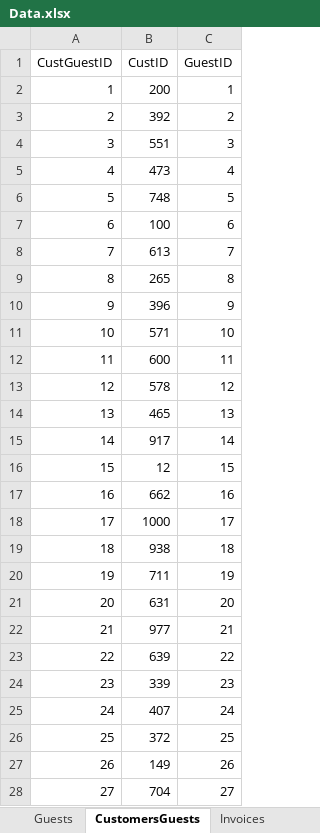
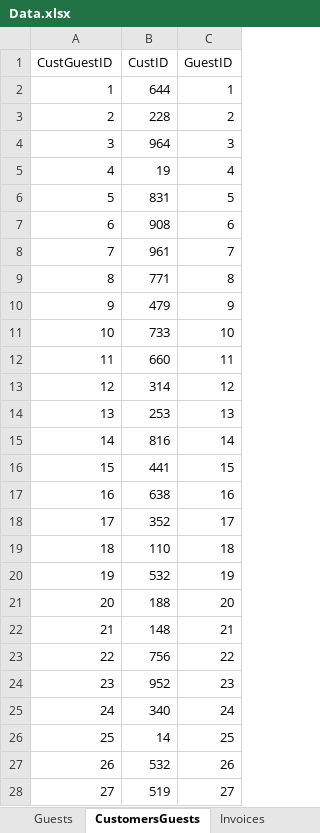
Before and after one commit to janssenda/janssenda, an Excel workbook: ClassProjects/SummativeAssessments/summative #7 10-14-17/Data.xlsx, sheet CustomersGuests, drawn as a sheet; only a part is shown; values as stored, in another font and other column widths than the file's, no borders; the diff covers the shown part only; the diff names each change by its address in the sheet, - before the commit and + after, or states it on an @@ line.

```diff
--- a/ClassProjects/SummativeAssessments/summative #7 10-14-17/Data.xlsx (sheet CustomersGuests)
+++ b/ClassProjects/SummativeAssessments/summative #7 10-14-17/Data.xlsx (sheet CustomersGuests)
-B2 (CustID): 200
+B2 (CustID): 644
-B3 (CustID): 392
+B3 (CustID): 228
-B4 (CustID): 551
+B4 (CustID): 964
-B5 (CustID): 473
+B5 (CustID): 19
-B6 (CustID): 748
+B6 (CustID): 831
-B7 (CustID): 100
+B7 (CustID): 908
-B8 (CustID): 613
+B8 (CustID): 961
-B9 (CustID): 265
+B9 (CustID): 771
-B10 (CustID): 396
+B10 (CustID): 479
-B11 (CustID): 571
+B11 (CustID): 733
-B12 (CustID): 600
+B12 (CustID): 660
-B13 (CustID): 578
+B13 (CustID): 314
-B14 (CustID): 465
+B14 (CustID): 253
-B15 (CustID): 917
+B15 (CustID): 816
-B16 (CustID): 12
+B16 (CustID): 441
-B17 (CustID): 662
+B17 (CustID): 638
-B18 (CustID): 1000
+B18 (CustID): 352
-B19 (CustID): 938
+B19 (CustID): 110
-B20 (CustID): 711
+B20 (CustID): 532
-B21 (CustID): 631
+B21 (CustID): 188
-B22 (CustID): 977
+B22 (CustID): 148
-B23 (CustID): 639
+B23 (CustID): 756
-B24 (CustID): 339
+B24 (CustID): 952
-B25 (CustID): 407
+B25 (CustID): 340
-B26 (CustID): 372
+B26 (CustID): 14
-B27 (CustID): 149
+B27 (CustID): 532
-B28 (CustID): 704
+B28 (CustID): 519
```
Also changed, not shown: 1973 edited cells elsewhere in this sheet, sheet ReservationServices, sheet Data, sheet RoomPromotions, other sheet tabs, 4 other files.
